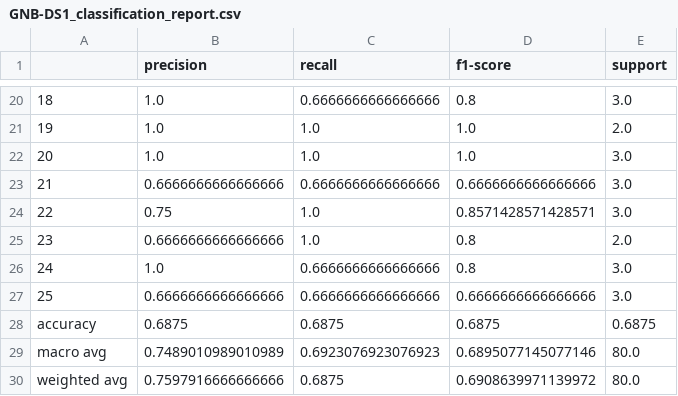
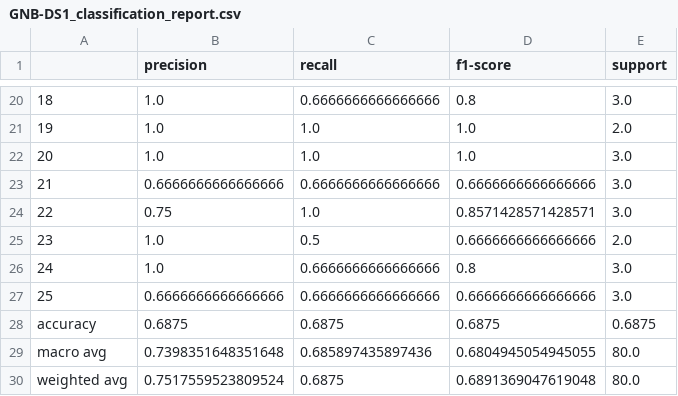
Before and after one commit to KhaledBadran/472_Comparison_of_ML_Techniques, a CSV file: results/GNB-DS1_classification_report.csv, drawn as a sheet; only a part is shown, gaps mark what is left out; the diff covers the shown part only.

```diff
--- a/results/GNB-DS1_classification_report.csv
+++ b/results/GNB-DS1_classification_report.csv
@@ -24,3 +24,3 @@
 22,0.75,1.0,0.8571428571428571,3.0
-23,0.6666666666666666,1.0,0.8,2.0
+23,1.0,0.5,0.6666666666666666,2.0
 24,1.0,0.6666666666666666,0.8,3.0
@@ -28,3 +28,3 @@
 accuracy,0.6875,0.6875,0.6875,0.6875
-macro avg,0.7489010989010989,0.6923076923076923,0.6895077145077146,80.0
-weighted avg,0.7597916666666666,0.6875,0.6908639971139972,80.0
+macro avg,0.7398351648351648,0.685897435897436,0.6804945054945055,80.0
+weighted avg,0.7517559523809524,0.6875,0.6891369047619048,80.0
```
Also changed, not shown: 25 edited cells elsewhere in this file, results/GNB-DS1.csv, results/GNB-DS2.csv, 5 other files.
